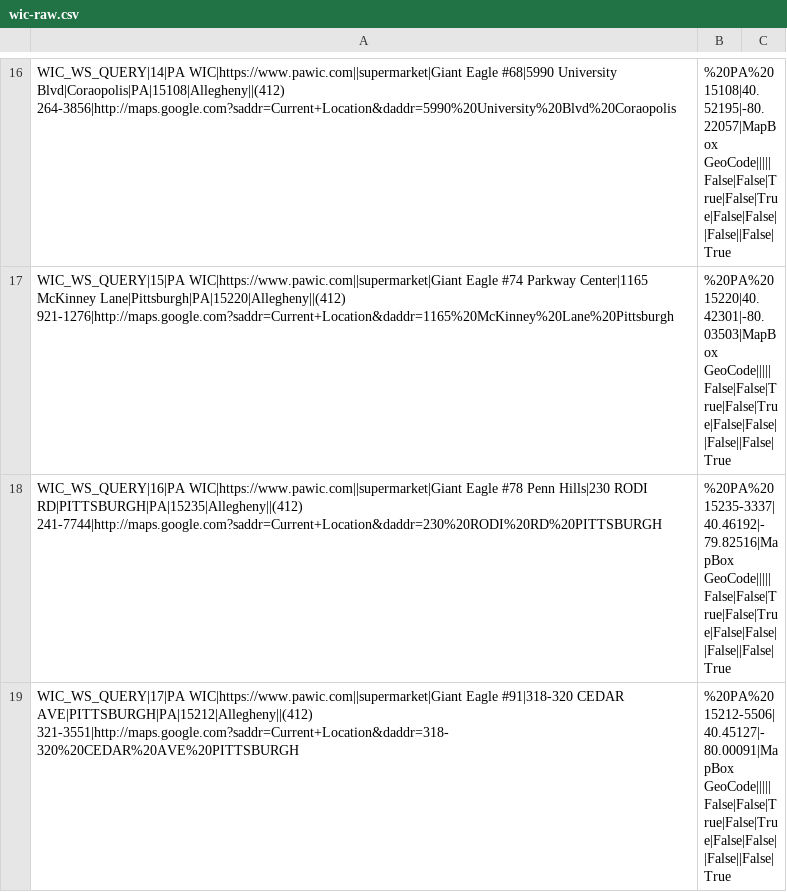
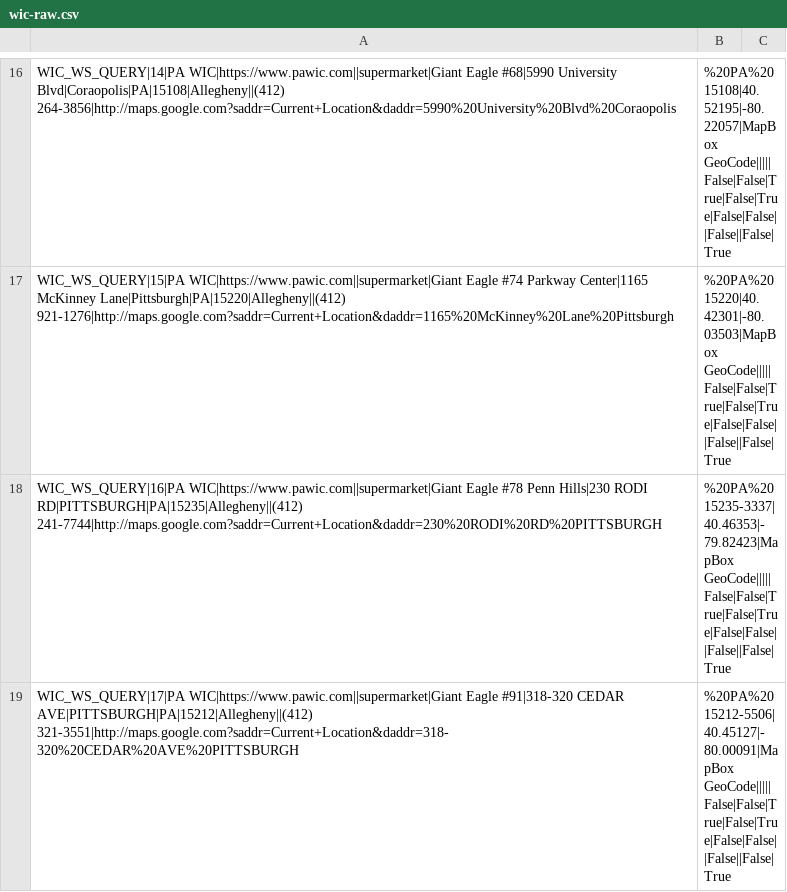
Before and after one commit to CodeForPittsburgh/food-access-data-transformation, a CSV file: food-data/raw-sources/wic-raw.csv, drawn as a sheet; only a part is shown, gaps mark what is left out; the diff covers the shown part only.

```diff
--- a/food-data/raw-sources/wic-raw.csv
+++ b/food-data/raw-sources/wic-raw.csv
@@ -17,3 +17,3 @@ WIC_WS_QUERY|14|PA WIC|https://www.pawic.com||supermarket|Giant Eagle #68|5990 U
 WIC_WS_QUERY|15|PA WIC|https://www.pawic.com||supermarket|Giant Eagle #74 Parkway Center|1165 McKinney Lane|Pittsburgh|PA|15220|Allegheny||(412) 921-1276|http://maps.google.com?saddr=Current+Location&daddr=1165%20McKinney%20Lane%20Pittsburgh,%20PA%2015220|40.42301|-80.03503|MapBox GeoCode|||||False|False|True|False|True|False|False||False||False|True
-WIC_WS_QUERY|16|PA WIC|https://www.pawic.com||supermarket|Giant Eagle #78 Penn Hills|230 RODI RD|PITTSBURGH|PA|15235|Allegheny||(412) 241-7744|http://maps.google.com?saddr=Current+Location&daddr=230%20RODI%20RD%20PITTSBURGH,%20PA%2015235-3337|40.46192|-79.82516|MapBox GeoCode|||||False|False|True|False|True|False|False||False||False|True
+WIC_WS_QUERY|16|PA WIC|https://www.pawic.com||supermarket|Giant Eagle #78 Penn Hills|230 RODI RD|PITTSBURGH|PA|15235|Allegheny||(412) 241-7744|http://maps.google.com?saddr=Current+Location&daddr=230%20RODI%20RD%20PITTSBURGH,%20PA%2015235-3337|40.46353|-79.82423|MapBox GeoCode|||||False|False|True|False|True|False|False||False||False|True
 WIC_WS_QUERY|17|PA WIC|https://www.pawic.com||supermarket|Giant Eagle #91|318-320 CEDAR AVE|PITTSBURGH|PA|15212|Allegheny||(412) 321-3551|http://maps.google.com?saddr=Current+Location&daddr=318-320%20CEDAR%20AVE%20PITTSBURGH,%20PA%2015212-5506|40.45127|-80.00091|MapBox GeoCode|||||False|False|True|False|True|False|False||False||False|True
```
Also changed, not shown: 3 edited cells elsewhere in this file, food-data/merged-data/duplicate-merged-data.csv, food-data/raw-sources/fmnp-raw.csv, 6 other files.
